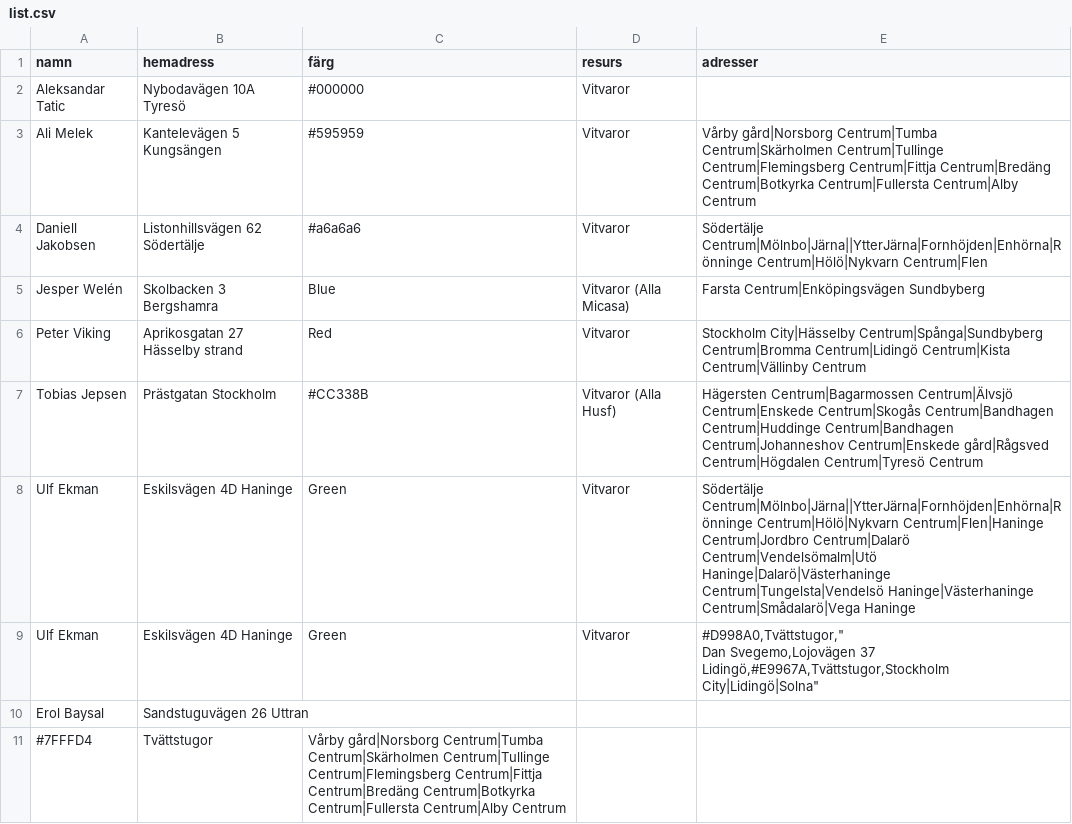
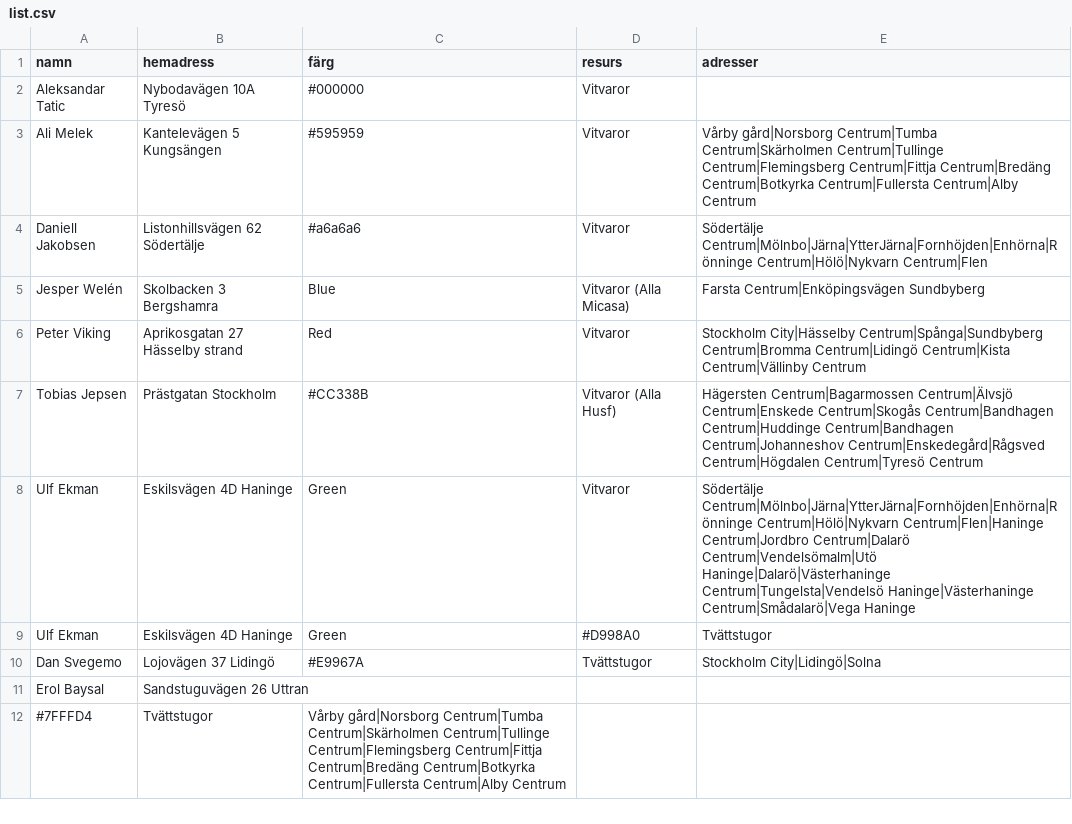
Before and after one commit to Perkanboy/Teknikerlista, a CSV file: list.csv, drawn as a sheet; only a part is shown.

Commit message:
Update list.csv

```diff
--- a/list.csv
+++ b/list.csv
@@ -3,9 +3,9 @@ Aleksandar Tatic,Nybodavägen 10A Tyresö,#000000,Vitvaror,""
 Ali Melek,Kantelevägen 5 Kungsängen,#595959,Vitvaror,"Vårby gård|Norsborg Centrum|Tumba Centrum|Skärholmen Centrum|Tullinge Centrum|Flemingsberg Centrum|Fittja Centrum|Bredäng Centrum|Botkyrka Centrum|Fullersta Centrum|Alby Centrum"
-Daniell Jakobsen,Listonhillsvägen 62 Södertälje,#a6a6a6,Vitvaror,"Södertälje Centrum|Mölnbo|Järna||YtterJärna|Fornhöjden|Enhörna|Rönninge Centrum|Hölö|Nykvarn Centrum|Flen"
+Daniell Jakobsen,Listonhillsvägen 62 Södertälje,#a6a6a6,Vitvaror,"Södertälje Centrum|Mölnbo|Järna|YtterJärna|Fornhöjden|Enhörna|Rönninge Centrum|Hölö|Nykvarn Centrum|Flen"
 Jesper Welén,Skolbacken 3 Bergshamra,Blue,Vitvaror (Alla Micasa),"Farsta Centrum|Enköpingsvägen Sundbyberg"
 Peter Viking,Aprikosgatan 27 Hässelby strand,Red,Vitvaror,"Stockholm City|Hässelby Centrum|Spånga|Sundbyberg Centrum|Bromma Centrum|Lidingö Centrum|Kista Centrum|Vällinby Centrum"
-Tobias Jepsen,Prästgatan Stockholm,#CC338B,Vitvaror (Alla Husf),"Hägersten Centrum|Bagarmossen Centrum|Älvsjö Centrum|Enskede Centrum|Skogås Centrum|Bandhagen Centrum|Huddinge Centrum|Bandhagen Centrum|Johanneshov Centrum|Enskede gård|Rågsved Centrum|Högdalen Centrum|Tyresö Centrum"
-Ulf Ekman,Eskilsvägen 4D Haninge,Green,Vitvaror,"Södertälje Centrum|Mölnbo|Järna||YtterJärna|Fornhöjden|Enhörna|Rönninge Centrum|Hölö|Nykvarn Centrum|Flen|Haninge Centrum|Jordbro Centrum|Dalarö Centrum|Vendelsömalm|Utö Haninge|Dalarö|Västerhaninge Centrum|Tungelsta|Vendelsö Haninge|Västerhaninge Centrum|Smådalarö|Vega Haninge"
-Ulf Ekman,Eskilsvägen 4D Haninge,Green,Vitvaror,"#D998A0,Tvättstugor,""
-Dan Svegemo,Lojovägen 37 Lidingö,#E9967A,Tvättstugor,"Stockholm City|Lidingö|Solna"
+Tobias Jepsen,Prästgatan Stockholm,#CC338B,Vitvaror (Alla Husf),"Hägersten Centrum|Bagarmossen Centrum|Älvsjö Centrum|Enskede Centrum|Skogås Centrum|Bandhagen Centrum|Huddinge Centrum|Bandhagen Centrum|Johanneshov Centrum|Enskedegård|Rågsved Centrum|Högdalen Centrum|Tyresö Centrum"
+Ulf Ekman,Eskilsvägen 4D Haninge,Green,Vitvaror,"Södertälje Centrum|Mölnbo|Järna|YtterJärna|Fornhöjden|Enhörna|Rönninge Centrum|Hölö|Nykvarn Centrum|Flen|Haninge Centrum|Jordbro Centrum|Dalarö Centrum|Vendelsömalm|Utö Haninge|Dalarö|Västerhaninge Centrum|Tungelsta|Vendelsö Haninge|Västerhaninge Centrum|Smådalarö|Vega Haninge"
+Ulf Ekman,Eskilsvägen 4D Haninge,Green,#D998A0,Tvättstugor,""
+Dan Svegemo,Lojovägen 37 Lidingö,#E9967A,Tvättstugor,"Stockholm City|Lidingö|Solna"
 Erol Baysal,Sandstuguvägen 26 Uttran,	
```
